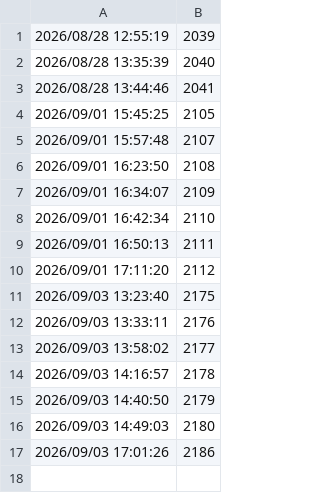
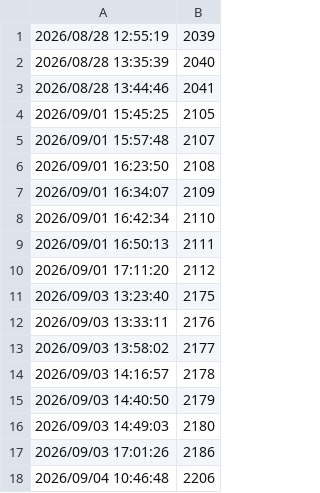
Before and after one commit to strangerwalksamongus/pcaudit, a CSV file: apps/Smart/Micron MTFDKCD512QGN-1BN1AABLA2533523F0B61/HostWrites.csv, drawn as a sheet.

```diff
--- a/apps/Smart/Micron MTFDKCD512QGN-1BN1AABLA2533523F0B61/HostWrites.csv
+++ b/apps/Smart/Micron MTFDKCD512QGN-1BN1AABLA2533523F0B61/HostWrites.csv
@@ -17 +17,2 @@
 2026/09/03 17:01:26,2186
+2026/09/04 10:46:48,2206
```
Also changed, not shown: apps/Smart/Micron MTFDKCD512QGN-1BN1AABLA2533523F0B61/HostReads.csv, apps/Smart/Micron MTFDKCD512QGN-1BN1AABLA2533523F0B61/Temperature.csv, 10 other files.
